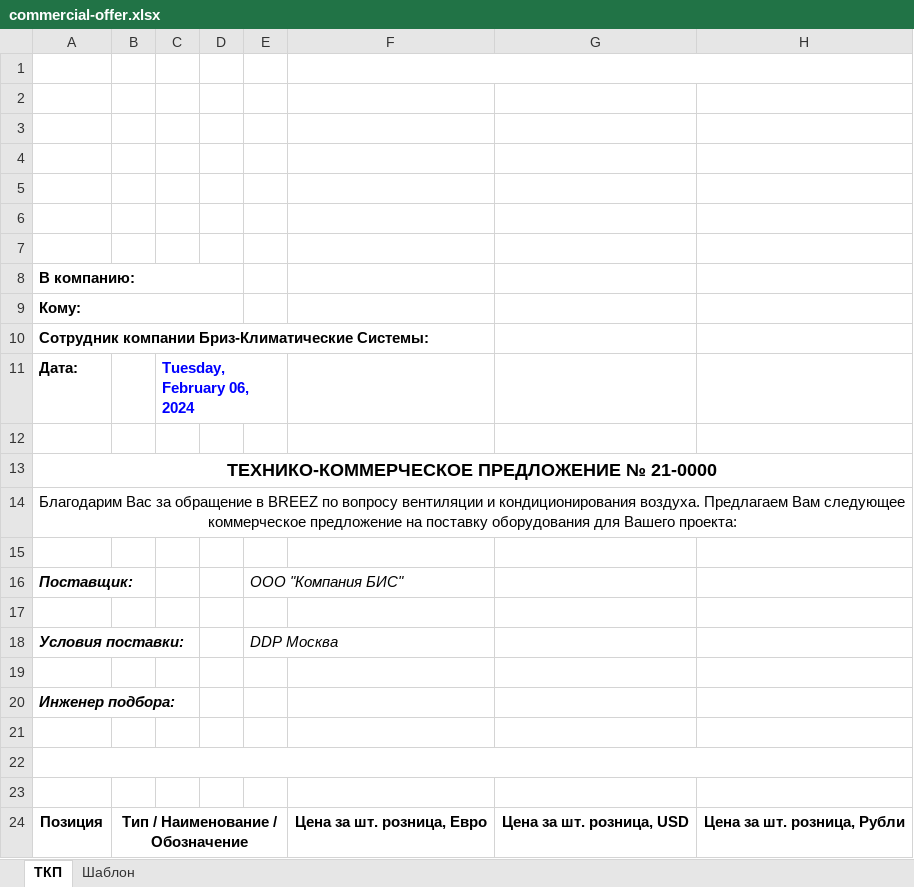
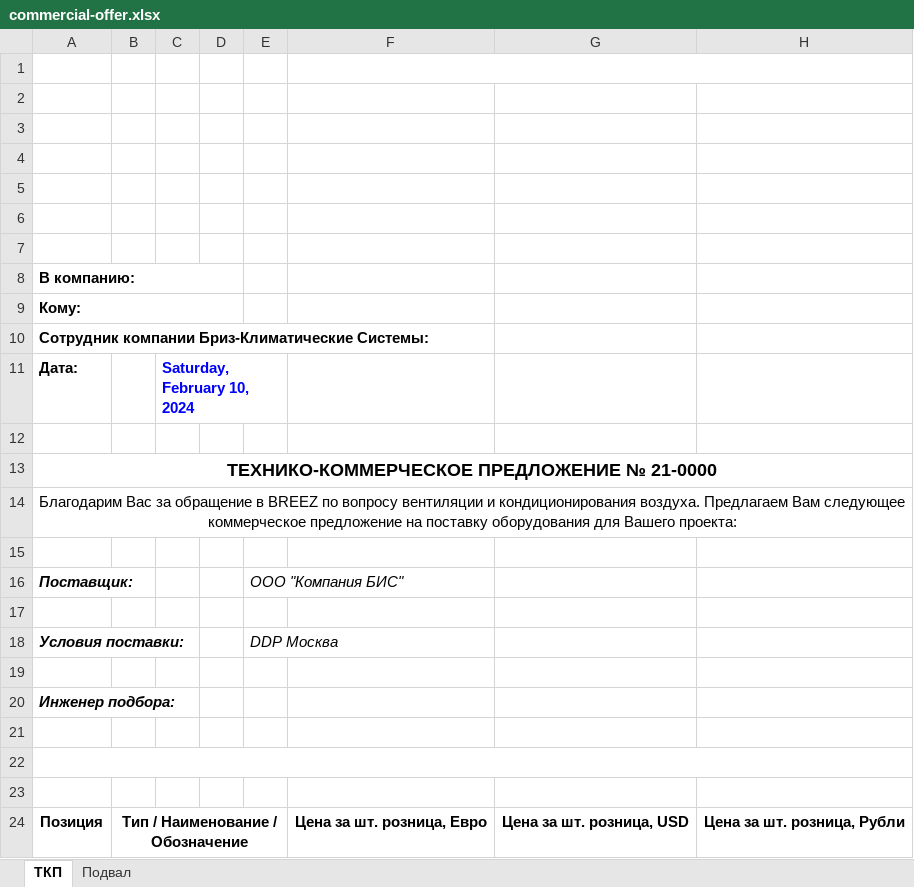
Before and after one commit to joniksid1/zfp-fans-backend, an Excel workbook: template/commercial-offer.xlsx, sheet ТКП, drawn as a sheet; only a part is shown; values as stored, in another font and other column widths than the file's, no borders; charts and pictures not drawn; the diff names each change by its address in the sheet, - before the commit and + after, or states it on an @@ line.

```diff
--- a/template/commercial-offer.xlsx (sheet ТКП)
+++ b/template/commercial-offer.xlsx (sheet ТКП)
-sheet tab: Шаблон
+sheet tab: Подвал
-C11: Tuesday, February 06, 2024
+C11: Saturday, February 10, 2024
```
Also changed, not shown: 7 other files.
